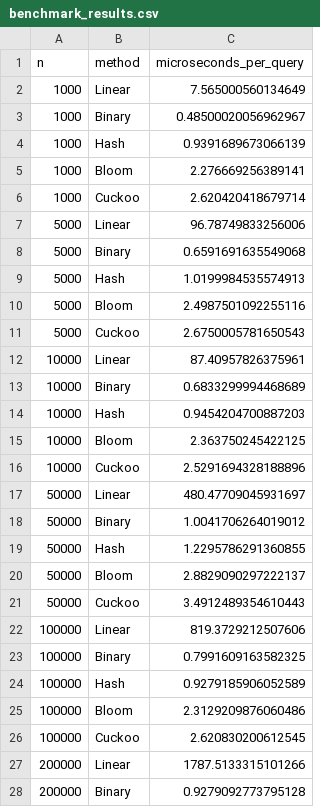
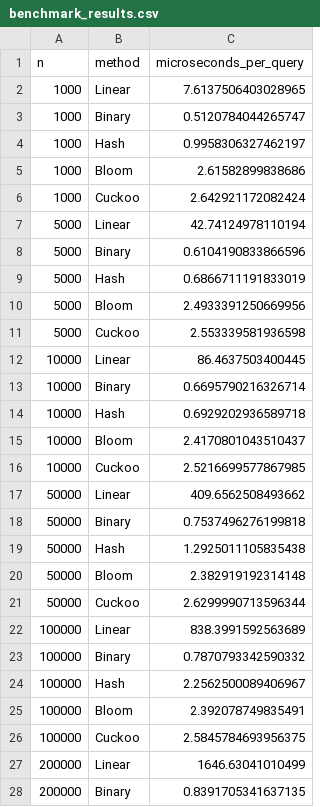
Before and after one commit to Manami108/COSC520-assignment1, a CSV file: benchmark_results.csv, drawn as a sheet; only a part is shown; the diff covers the shown part only.

Commit message:
Changed hash table method

```diff
--- a/benchmark_results.csv
+++ b/benchmark_results.csv
@@ -1,28 +1,28 @@
 n,method,microseconds_per_query
-1000,Linear,7.565000560134649
-1000,Binary,0.48500020056962967
-1000,Hash,0.9391689673066139
-1000,Bloom,2.276669256389141
-1000,Cuckoo,2.620420418679714
-5000,Linear,96.78749833256006
-5000,Binary,0.6591691635549068
-5000,Hash,1.0199984535574913
-5000,Bloom,2.4987501092255116
-5000,Cuckoo,2.6750005781650543
-10000,Linear,87.40957826375961
-10000,Binary,0.6833299994468689
-10000,Hash,0.9454204700887203
-10000,Bloom,2.363750245422125
-10000,Cuckoo,2.5291694328188896
-50000,Linear,480.47709045931697
-50000,Binary,1.0041706264019012
-50000,Hash,1.2295786291360855
-50000,Bloom,2.8829090297222137
-50000,Cuckoo,3.4912489354610443
-100000,Linear,819.3729212507606
-100000,Binary,0.7991609163582325
-100000,Hash,0.9279185906052589
-100000,Bloom,2.3129209876060486
-100000,Cuckoo,2.620830200612545
-200000,Linear,1787.5133315101266
-200000,Binary,0.9279092773795128
+1000,Linear,7.6137506403028965
+1000,Binary,0.5120784044265747
+1000,Hash,0.9958306327462197
+1000,Bloom,2.61582899838686
+1000,Cuckoo,2.642921172082424
+5000,Linear,42.74124978110194
+5000,Binary,0.6104190833866596
+5000,Hash,0.6866711191833019
+5000,Bloom,2.4933391250669956
+5000,Cuckoo,2.553339581936598
+10000,Linear,86.4637503400445
+10000,Binary,0.6695790216326714
+10000,Hash,0.6929202936589718
+10000,Bloom,2.4170801043510437
+10000,Cuckoo,2.5216699577867985
+50000,Linear,409.6562508493662
+50000,Binary,0.7537496276199818
+50000,Hash,1.2925011105835438
+50000,Bloom,2.382919192314148
+50000,Cuckoo,2.6299990713596344
+100000,Linear,838.3991592563689
+100000,Binary,0.7870793342590332
+100000,Hash,2.2562500089406967
+100000,Bloom,2.392078749835491
+100000,Cuckoo,2.5845784693956375
+200000,Linear,1646.63041010499
+200000,Binary,0.8391705341637135
```
Also changed, not shown: 3 edited cells elsewhere in this file, 3 other files.
